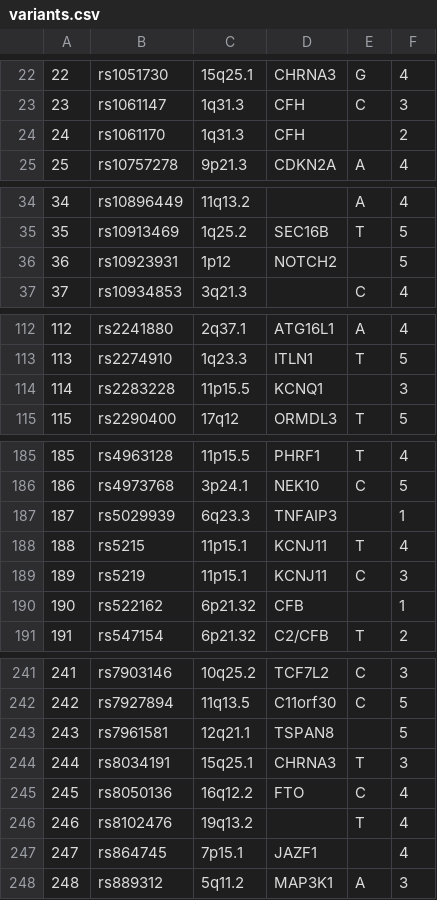
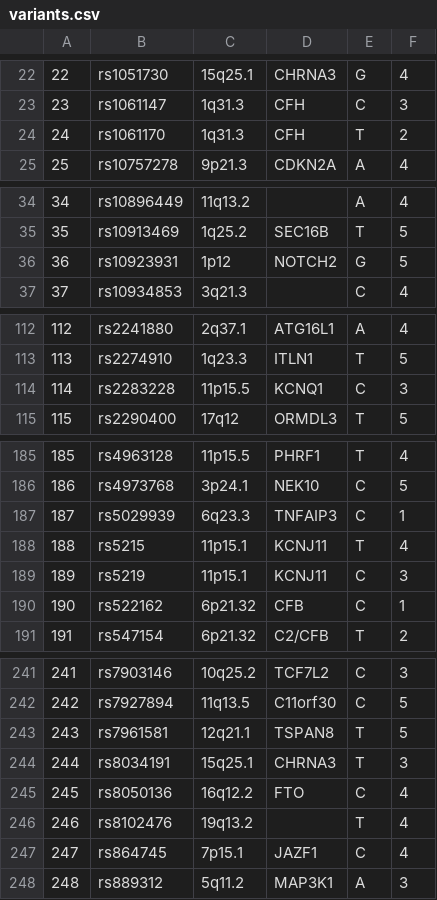
Before and after one commit to lablogga/DIYgenomics_Android, a CSV file: PG/assets/variants.csv, drawn as a sheet; only a part is shown, gaps mark what is left out; the diff covers the shown part only.

```diff
--- a/PG/assets/variants.csv
+++ b/PG/assets/variants.csv
@@ -23,3 +23,3 @@
 23,rs1061147,1q31.3,CFH,C,3
-24,rs1061170,1q31.3,CFH,,2
+24,rs1061170,1q31.3,CFH,T,2
 25,rs10757278,9p21.3,CDKN2A,A,4
@@ -35,3 +35,3 @@
 35,rs10913469,1q25.2,SEC16B,T,5
-36,rs10923931,1p12,NOTCH2,,5
+36,rs10923931,1p12,NOTCH2,G,5
 37,rs10934853,3q21.3,,C,4
@@ -113,3 +113,3 @@
 113,rs2274910,1q23.3,ITLN1,T,5
-114,rs2283228,11p15.5,KCNQ1,,3
+114,rs2283228,11p15.5,KCNQ1,C,3
 115,rs2290400,17q12,ORMDL3,T,5
@@ -186,6 +186,6 @@
 186,rs4973768,3p24.1,NEK10,C,5
-187,rs5029939,6q23.3,TNFAIP3,,1
+187,rs5029939,6q23.3,TNFAIP3,C,1
 188,rs5215,11p15.1,KCNJ11,T,4
 189,rs5219,11p15.1,KCNJ11,C,3
-190,rs522162,6p21.32,CFB,,1
+190,rs522162,6p21.32,CFB,C,1
 191,rs547154,6p21.32,C2/CFB,T,2
@@ -242,3 +242,3 @@
 242,rs7927894,11q13.5,C11orf30,C,5
-243,rs7961581,12q21.1,TSPAN8,,5
+243,rs7961581,12q21.1,TSPAN8,T,5
 244,rs8034191,15q25.1,CHRNA3,T,3
@@ -246,3 +246,3 @@
 246,rs8102476,19q13.2,,T,4
-247,rs864745,7p15.1,JAZF1,,4
+247,rs864745,7p15.1,JAZF1,C,4
 248,rs889312,5q11.2,MAP3K1,A,3
```
Also changed, not shown: 9 added rows and 15 edited cells elsewhere in this file, PG/assets/drugs_top30.csv, PG/assets/mapping.csv, 25 other files.
